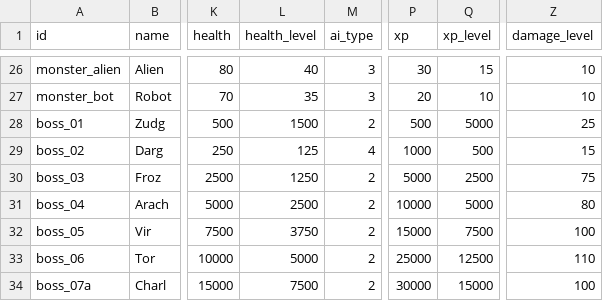
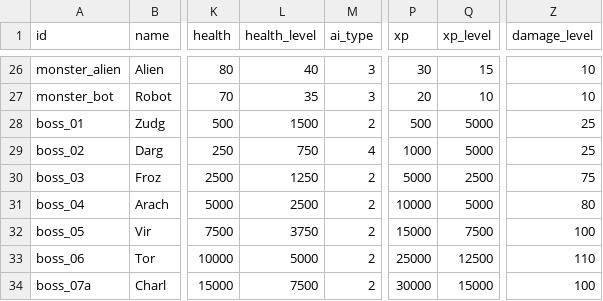
Before and after one commit to ololoken/emptyclip, a TSV file: assets/source/stats/monsters.tsv, drawn as a sheet; only a part is shown, gaps mark what is left out; the diff names each change by its address in the sheet, - before the commit and + after, or states it on an @@ line.

Commit message:
c02 boss update

```diff
--- a/assets/source/stats/monsters.tsv
+++ b/assets/source/stats/monsters.tsv
-L29 (health_level): 125
+L29 (health_level): 750
-Q29 (xp_level): 500
+Q29 (xp_level): 5000
-Z29 (damage_level): 15
+Z29 (damage_level): 25
```
